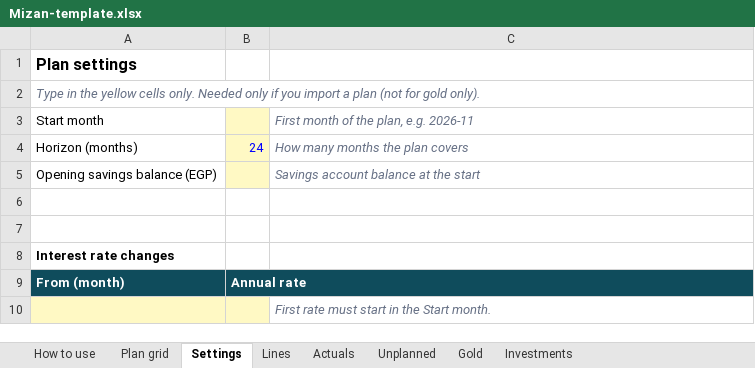
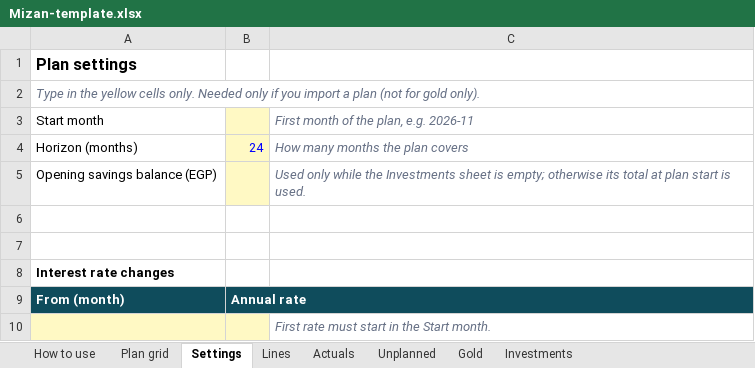
Before and after one commit to MohamedAdel9572/Mizan-personal-finance-tracker, an Excel workbook: public/Mizan-template.xlsx, sheet Settings, drawn as a sheet; values as stored, in another font and other column widths than the file's, no borders; the diff names each change by its address in the sheet, - before the commit and + after, or states it on an @@ line.

```diff
--- a/public/Mizan-template.xlsx (sheet Settings)
+++ b/public/Mizan-template.xlsx (sheet Settings)
-C5: Savings account balance at the start
+C5: Used only while the Investments sheet is empty; otherwise its total at plan start is used.
```
Also changed, not shown: sheet Plan grid, sheet Investments, sheet How to use, 6 other files.
